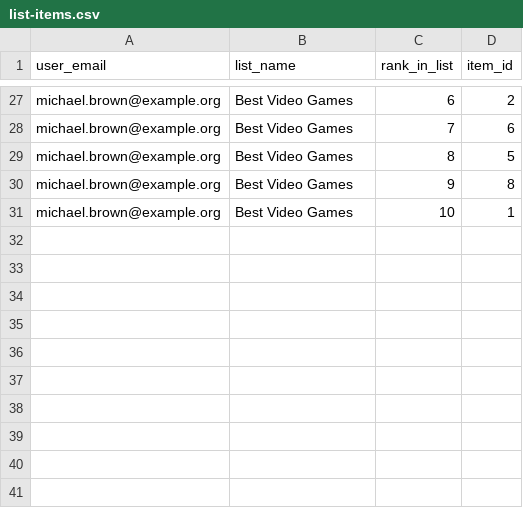
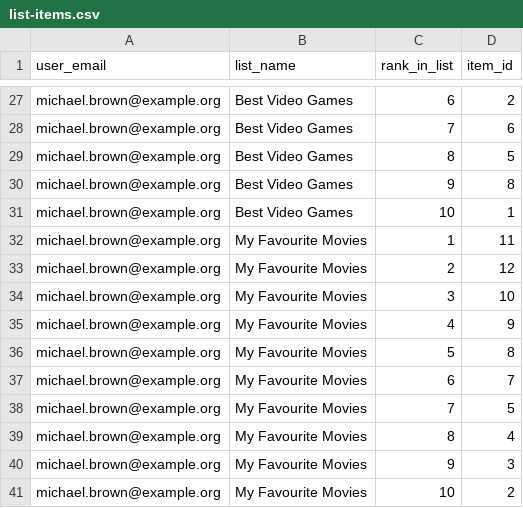
Before and after one commit to nandanjp/based-ten, a CSV file: src/db/sample-data/list-items.csv, drawn as a sheet; only a part is shown, gaps mark what is left out.

Commit message:
Fixed feature 3 sample query, added new sample data for movies

```diff
--- a/src/db/sample-data/list-items.csv
+++ b/src/db/sample-data/list-items.csv
@@ -31 +31,11 @@ michael.brown@example.org,Best Video Games,9,8
 michael.brown@example.org,Best Video Games,10,1
+michael.brown@example.org,My Favourite Movies,1,11
+michael.brown@example.org,My Favourite Movies,2,12
+michael.brown@example.org,My Favourite Movies,3,10
+michael.brown@example.org,My Favourite Movies,4,9
+michael.brown@example.org,My Favourite Movies,5,8
+michael.brown@example.org,My Favourite Movies,6,7
+michael.brown@example.org,My Favourite Movies,7,5
+michael.brown@example.org,My Favourite Movies,8,4
+michael.brown@example.org,My Favourite Movies,9,3
+michael.brown@example.org,My Favourite Movies,10,2
```
Also changed, not shown: src/db/sample-data/likes.csv, src/db/sample-data/movies.csv, 5 other files.
